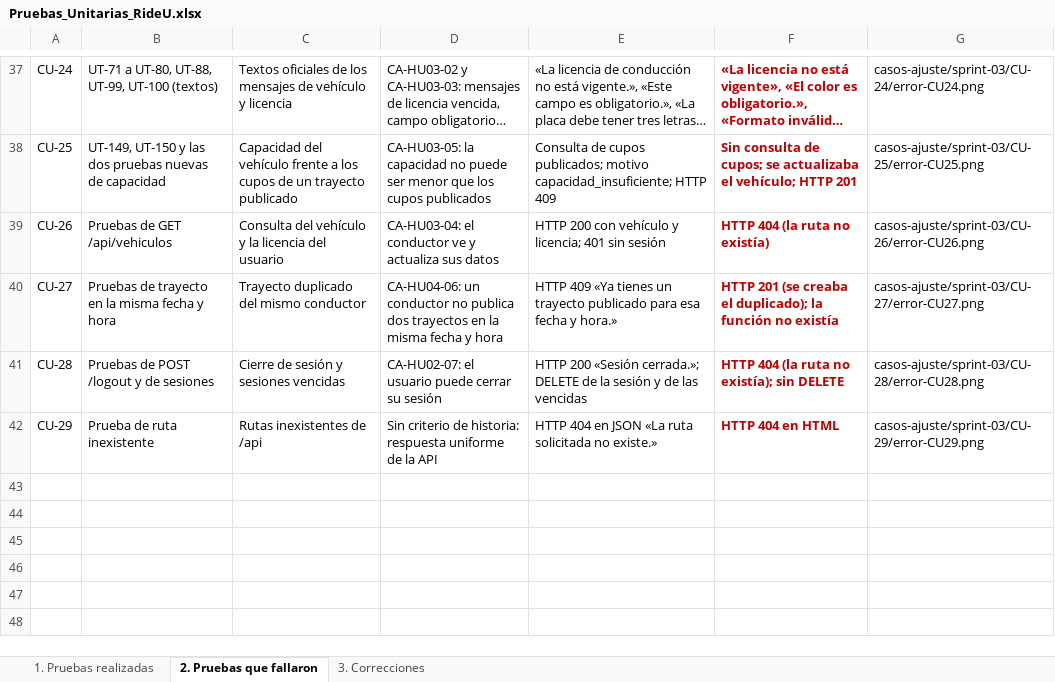
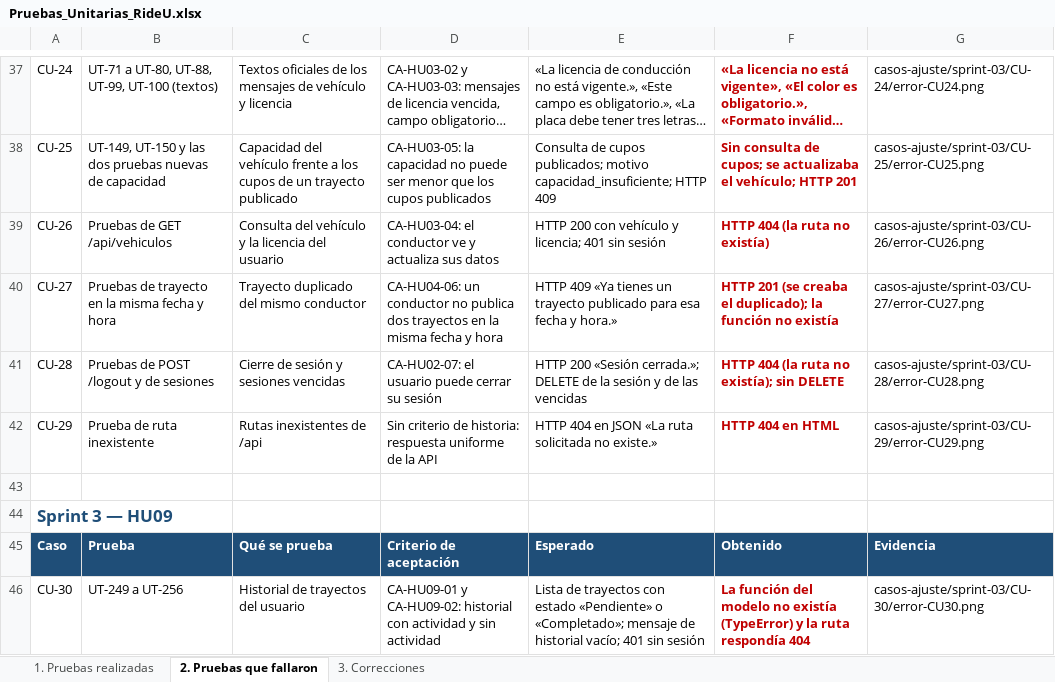
Before and after one commit to Unicauca-RIDEU/rideu, an Excel workbook: evidencias/Pruebas_Unitarias_RideU.xlsx, sheet 2. Pruebas que fallaron, drawn as a sheet; only a part is shown, gaps mark what is left out; long unchanged cells end in …; values as stored, in another font and other column widths than the file's, no borders; the diff names each change by its address in the sheet, - before the commit and + after, or states it on an @@ line.

Commit message:
docs(evidencias): HU09 en el Sprint 3
Ejecución final de la suite (262 pruebas), capturas de las pruebas
funcionales de HU09 y registro en el Excel de UT-249 a UT-256 y CU-30.

```diff
--- a/evidencias/Pruebas_Unitarias_RideU.xlsx (sheet 2. Pruebas que fallaron)
+++ b/evidencias/Pruebas_Unitarias_RideU.xlsx (sheet 2. Pruebas que fallaron)
+row 43: (empty)
+row 44: Sprint 3 — HU09
+row 45: Caso | Prueba | Qué se prueba | Criterio de aceptación | Esperado | Obtenido | Evidencia
+row 46: CU-30 | UT-249 a UT-256 | Historial de trayectos del usuario | CA-HU09-01 y CA-HU09-02: historial con actividad y sin actividad | Lista de trayectos con estado «Pendiente» o «Completado»; mensaje de historial vacío; 401 sin sesión | La función del modelo no existía (TypeError) y la ruta respondía 404 | casos-ajuste/sprint-03/CU-30/error-CU30.png
```
Also changed, not shown: sheet 1. Pruebas realizadas, sheet 3. Correcciones, 7 other files.
